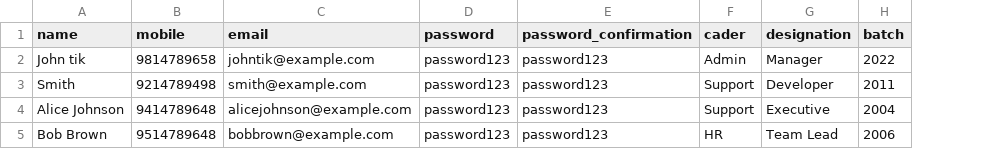
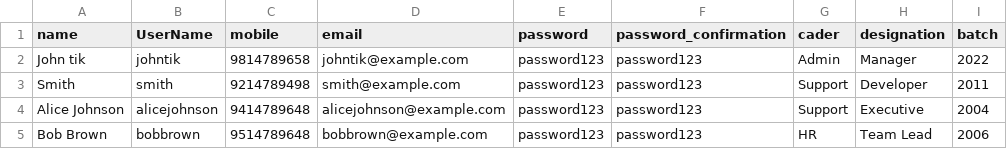
Before and after one commit to Root-nagmani123/Laravel-Alumni-Project, a CSV file: public/sample-members.csv, drawn as a sheet; the diff names each change by its address in the sheet, - before the commit and + after, or states it on an @@ line.

Commit message:
- In bulk upload Add " UserName "

```diff
--- a/public/sample-members.csv
+++ b/public/sample-members.csv
+column B (UserName), rows 2-5: johntik | smith | alicejohnson | bobbrown
```
Also changed, not shown: 3 other files.
